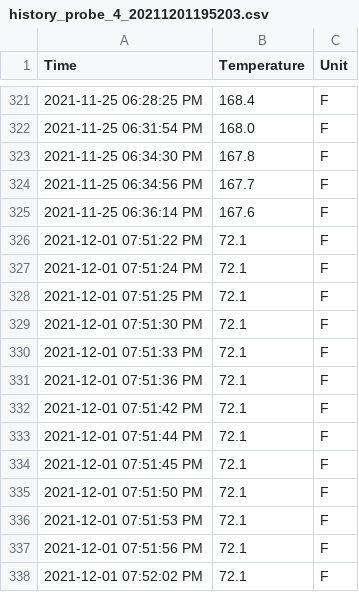
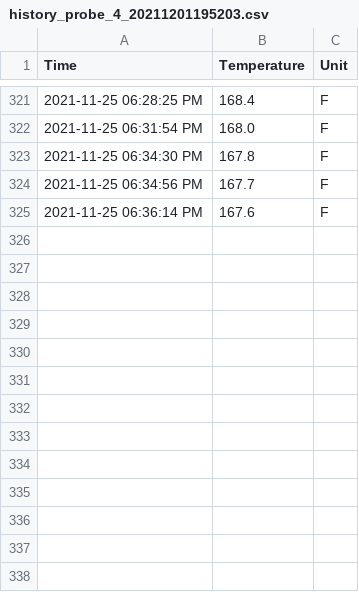
Before and after one commit to DevinBerchtold/TempFit, a CSV file: cooks/history_probe_4_20211201195203.csv, drawn as a sheet; only a part is shown, gaps mark what is left out; the diff names each change by its address in the sheet, - before the commit and + after, or states it on an @@ line.

```diff
--- a/cooks/history_probe_4_20211201195203.csv
+++ b/cooks/history_probe_4_20211201195203.csv
-row 326: 2021-12-01 07:51:22 PM | 72.1 | F
-row 327: 2021-12-01 07:51:24 PM | 72.1 | F
-row 328: 2021-12-01 07:51:25 PM | 72.1 | F
-row 329: 2021-12-01 07:51:30 PM | 72.1 | F
-row 330: 2021-12-01 07:51:33 PM | 72.1 | F
-row 331: 2021-12-01 07:51:36 PM | 72.1 | F
-row 332: 2021-12-01 07:51:42 PM | 72.1 | F
-row 333: 2021-12-01 07:51:44 PM | 72.1 | F
-row 334: 2021-12-01 07:51:45 PM | 72.1 | F
-row 335: 2021-12-01 07:51:50 PM | 72.1 | F
-row 336: 2021-12-01 07:51:53 PM | 72.1 | F
-row 337: 2021-12-01 07:51:56 PM | 72.1 | F
-row 338: 2021-12-01 07:52:02 PM | 72.1 | F
```
Also changed, not shown: cooks/history_probe_1_20211201195009.csv, cooks/history_probe_2_20211201195103.csv, 9 other files.
